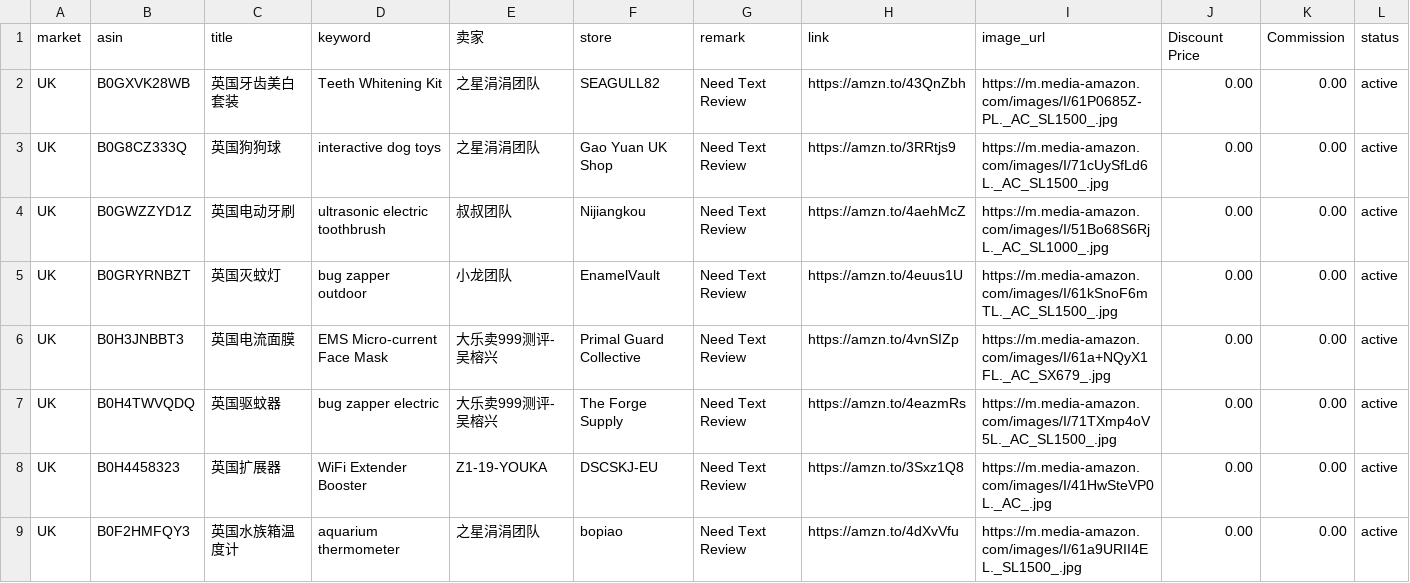
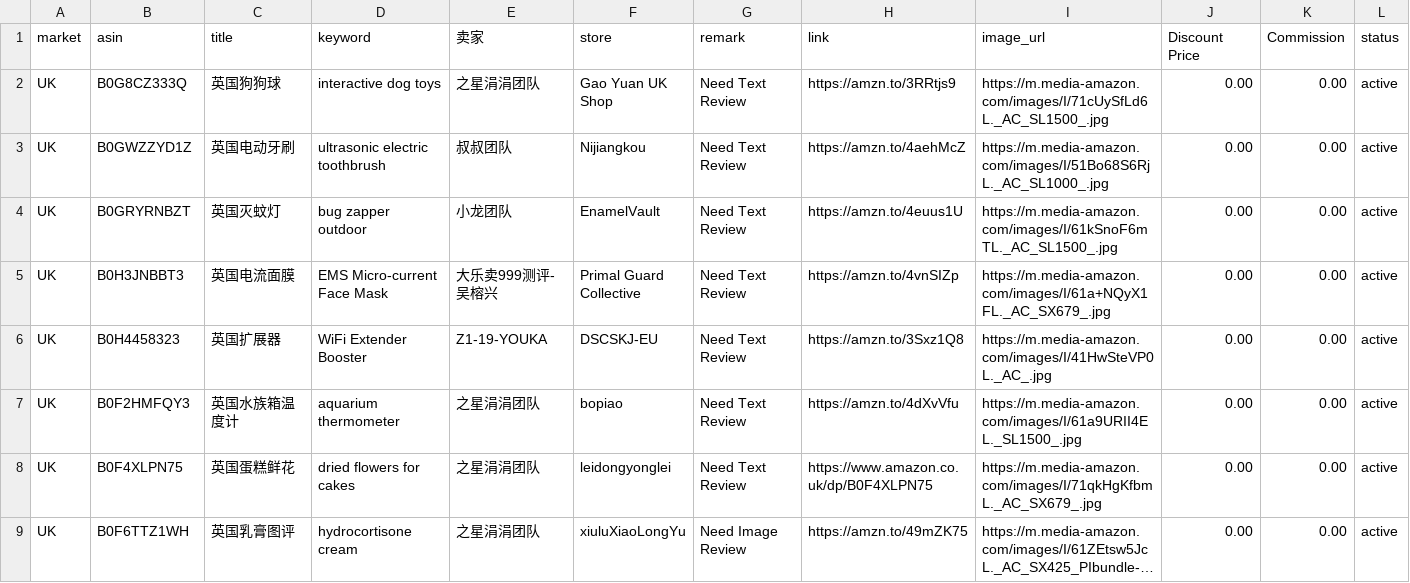
Before and after one commit to dalemy-1/us, a CSV file: uk.csv, drawn as a sheet; only a part is shown; the shorter side is filled out with more unchanged rows; long unchanged cells end in ….

```diff
--- a/uk.csv
+++ b/uk.csv
@@ -1,3 +1,2 @@
 market,asin,title,keyword,卖家,store,remark,link,image_url,Discount Price,Commission,status
-UK,B0GXVK28WB,英国牙齿美白套装,Teeth Whitening Kit,之星涓涓团队,SEAGULL82,Need Text Review,https://amzn.to/43QnZbh,https://m.media-amazon.com/images/I/61P0685Z-PL._AC_SL1500_.jpg,0.00,0.00,active
 UK,B0G8CZ333Q,英国狗狗球,interactive dog toys,之星涓涓团队,Gao Yuan UK Shop,Need Text Review,https://amzn.to/3RRtjs9,https://m.media-amazon.com/images/I/71cUySfLd6L._AC_SL1500_.jpg,0.00,0.00,active
@@ -6,3 +5,2 @@ UK,B0GRYRNBZT,英国灭蚊灯,bug zapper outdoor,小龙团队,EnamelVault,Need T
 UK,B0H3JNBBT3,英国电流面膜,EMS Micro-current Face Mask,大乐卖999测评-吴榕兴,Primal Guard Collective,Need Text Review,https://amzn.to/4vnSIZp,https://m.media-amazon.com/images/I/61a+NQyX1FL._AC_SX679_.jpg,0.00,0.00,active
-UK,B0H4TWVQDQ,英国驱蚊器,bug zapper electric,大乐卖999测评-吴榕兴,The Forge Supply,Need Text Review,https://amzn.to/4eazmRs,https://m.media-amazon.com/images/I/71TXmp4oV5L._AC_SL1500_.jpg,0.00,0.00,active
 UK,B0H4458323,英国扩展器,WiFi Extender Booster,Z1-19-YOUKA,DSCSKJ-EU,Need Text Review,https://amzn.to/3Sxz1Q8,https://m.media-amazon.com/images/I/41HwSteVP0L._AC_.jpg,0.00,0.00,active
```
Also changed, not shown: de.csv.
